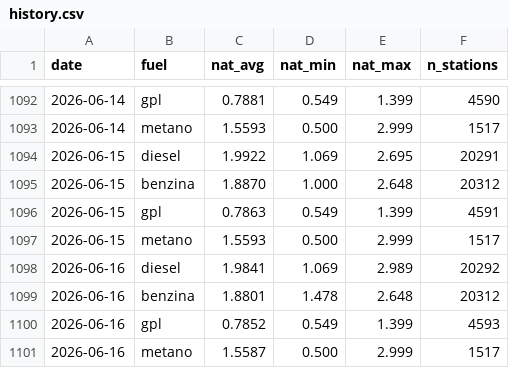
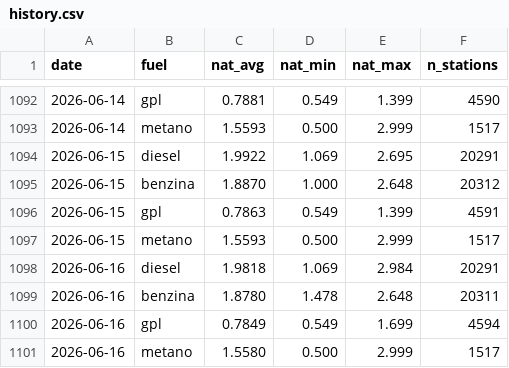
Before and after one commit to martucc/Fuel-Now, a CSV file: data/history.csv, drawn as a sheet; only a part is shown, gaps mark what is left out.

```diff
--- a/data/history.csv
+++ b/data/history.csv
@@ -1097,5 +1097,5 @@ date,fuel,nat_avg,nat_min,nat_max,n_stations
 2026-06-15,metano,1.5593,0.500,2.999,1517
-2026-06-16,diesel,1.9841,1.069,2.989,20292
-2026-06-16,benzina,1.8801,1.478,2.648,20312
-2026-06-16,gpl,0.7852,0.549,1.399,4593
-2026-06-16,metano,1.5587,0.500,2.999,1517
+2026-06-16,diesel,1.9818,1.069,2.984,20291
+2026-06-16,benzina,1.8780,1.478,2.648,20311
+2026-06-16,gpl,0.7849,0.549,1.699,4594
+2026-06-16,metano,1.5580,0.500,2.999,1517
```
Also changed, not shown: 1 other file.
